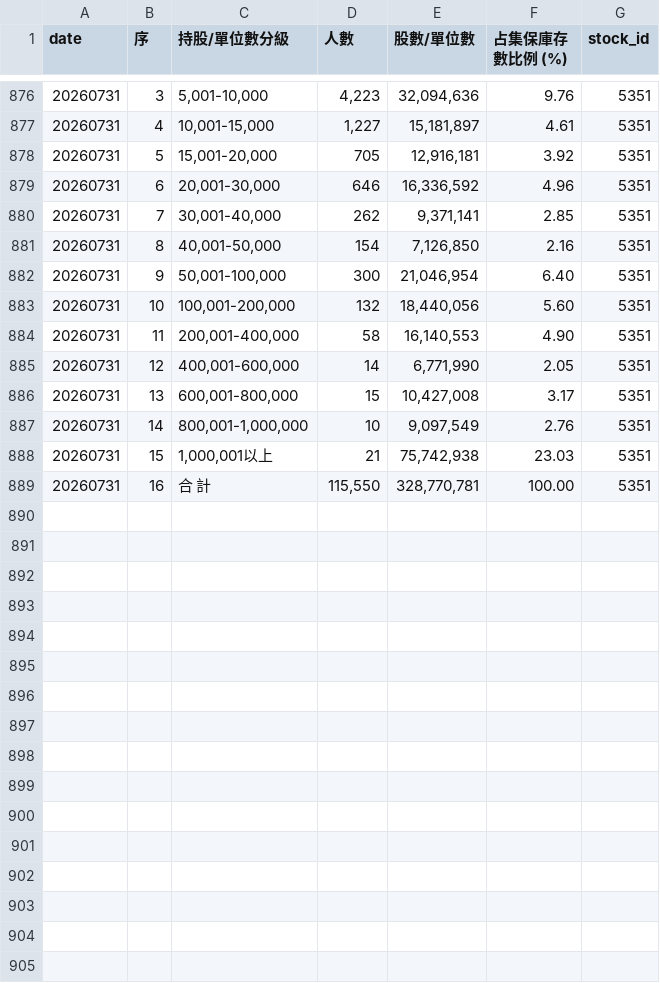
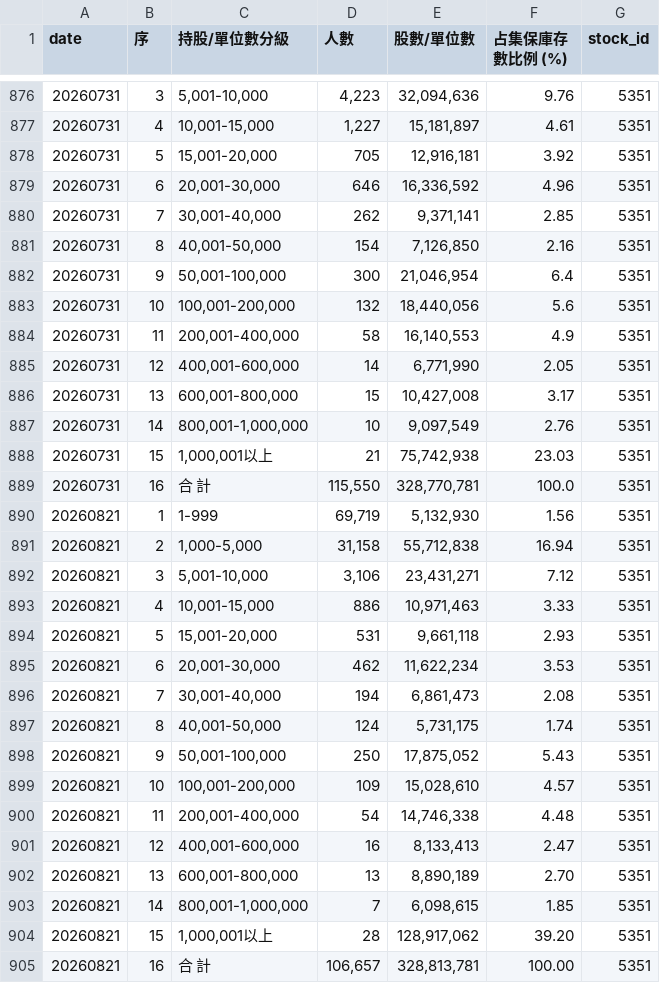
Before and after one commit to charle0111/Taiwan-Stock-Big-Holder-Analysis, a CSV file: data/history/tdcc_5351_history.csv, drawn as a sheet; only a part is shown, gaps mark what is left out; the diff covers the shown part only.

```diff
--- a/data/history/tdcc_5351_history.csv
+++ b/data/history/tdcc_5351_history.csv
@@ -881,5 +881,5 @@
 20260731,8,"40,001-50,000",154,"7,126,850",2.16,5351
-20260731,9,"50,001-100,000",300,"21,046,954",6.40,5351
-20260731,10,"100,001-200,000",132,"18,440,056",5.60,5351
-20260731,11,"200,001-400,000",58,"16,140,553",4.90,5351
+20260731,9,"50,001-100,000",300,"21,046,954",6.4,5351
+20260731,10,"100,001-200,000",132,"18,440,056",5.6,5351
+20260731,11,"200,001-400,000",58,"16,140,553",4.9,5351
 20260731,12,"400,001-600,000",14,"6,771,990",2.05,5351
@@ -888,2 +888,18 @@
 20260731,15,"1,000,001以上",21,"75,742,938",23.03,5351
-20260731,16,合　計,"115,550","328,770,781",100.00,5351
+20260731,16,合　計,"115,550","328,770,781",100.0,5351
+20260821,1,1-999,"69,719","5,132,930",1.56,5351
+20260821,2,"1,000-5,000","31,158","55,712,838",16.94,5351
+20260821,3,"5,001-10,000","3,106","23,431,271",7.12,5351
+20260821,4,"10,001-15,000",886,"10,971,463",3.33,5351
+20260821,5,"15,001-20,000",531,"9,661,118",2.93,5351
+20260821,6,"20,001-30,000",462,"11,622,234",3.53,5351
+20260821,7,"30,001-40,000",194,"6,861,473",2.08,5351
+20260821,8,"40,001-50,000",124,"5,731,175",1.74,5351
+20260821,9,"50,001-100,000",250,"17,875,052",5.43,5351
+20260821,10,"100,001-200,000",109,"15,028,610",4.57,5351
+20260821,11,"200,001-400,000",54,"14,746,338",4.48,5351
+20260821,12,"400,001-600,000",16,"8,133,413",2.47,5351
+20260821,13,"600,001-800,000",13,"8,890,189",2.70,5351
+20260821,14,"800,001-1,000,000",7,"6,098,615",1.85,5351
+20260821,15,"1,000,001以上",28,"128,917,062",39.20,5351
+20260821,16,合　計,"106,657","328,813,781",100.00,5351
```
Also changed, not shown: 4 edited cells elsewhere in this file, 100plus_change_report.csv, data/history/tdcc_2464_history.csv, 8 other files.
